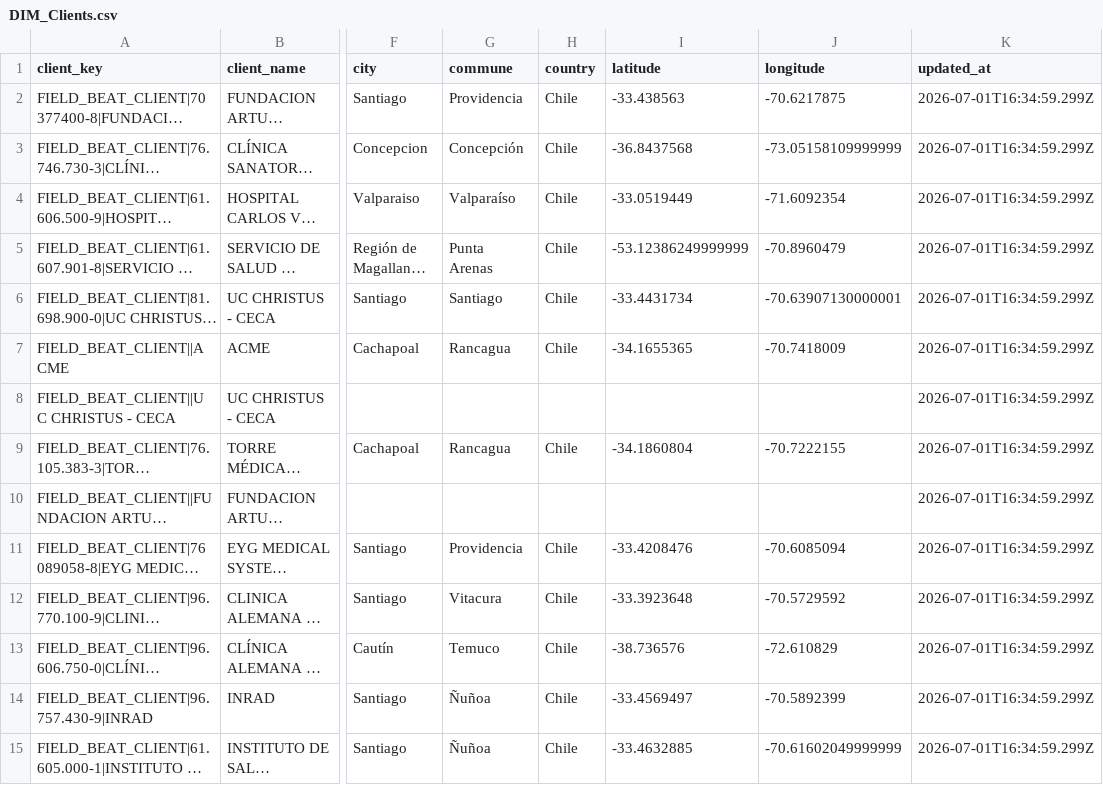
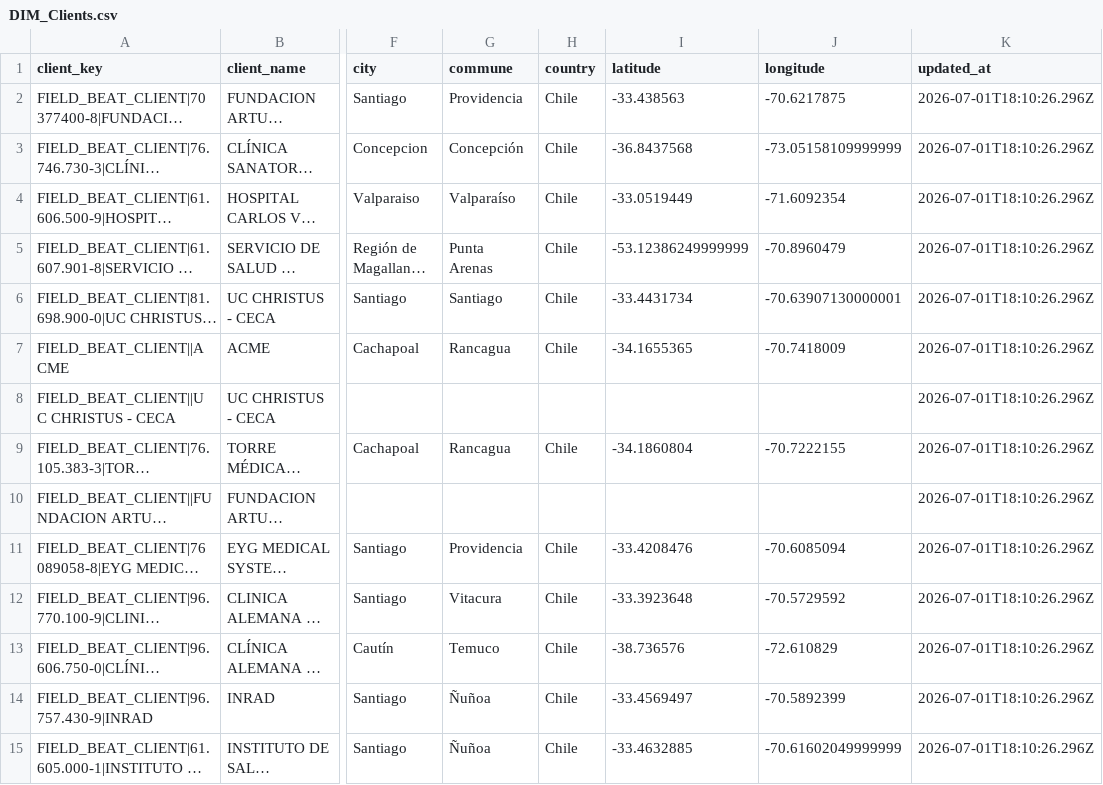
Before and after one commit to datoseyg/Nexus, a CSV file: data/processed/fieldbeat/DIM_Clients.csv, drawn as a sheet; only a part is shown, gaps mark what is left out; long unchanged cells end in …; the diff covers the shown part only; the diff names each change by its address in the sheet, - before the commit and + after, or states it on an @@ line.

```diff
--- a/data/processed/fieldbeat/DIM_Clients.csv
+++ b/data/processed/fieldbeat/DIM_Clients.csv
-K2:K15 (updated_at): 2026-07-01T16:34:59.299Z
+K2:K15 (updated_at): 2026-07-01T18:10:26.296Z
```
Also changed, not shown: 29 edited cells elsewhere in this file, data/marts/Ticket_FieldBeat_Operational_View.csv, data/marts/Ticket_FieldBeat_Report_Detail.csv, 43 other files.
